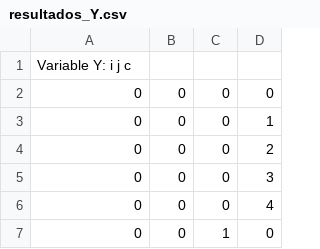
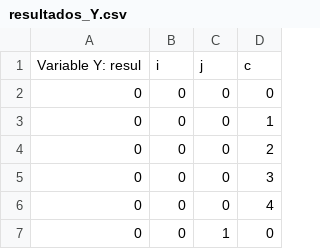
Before and after one commit to GuilleStanke/Opti, a CSV file: resultados/resultados_Y.csv, drawn as a sheet; only a part is shown.

```diff
--- a/resultados/resultados_Y.csv
+++ b/resultados/resultados_Y.csv
@@ -1,2 +1,2 @@
-Variable Y: i j c
+Variable Y: resul, i, j, c
 0, 0, 0, 0
```
Also changed, not shown: resultados/resultados_N.csv, resultados/resultados_X.csv, 3 other files.
